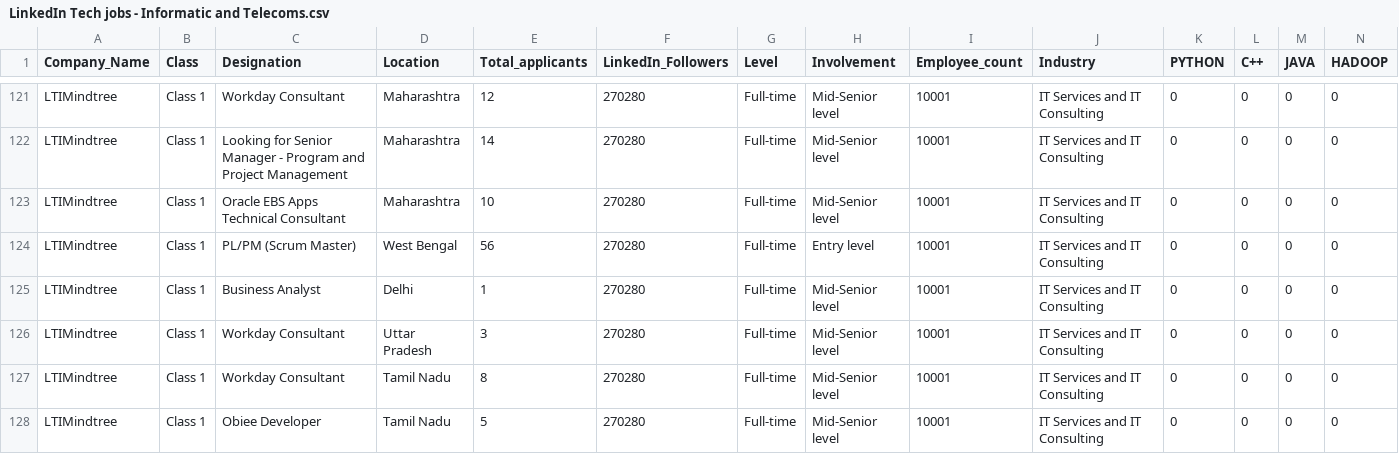
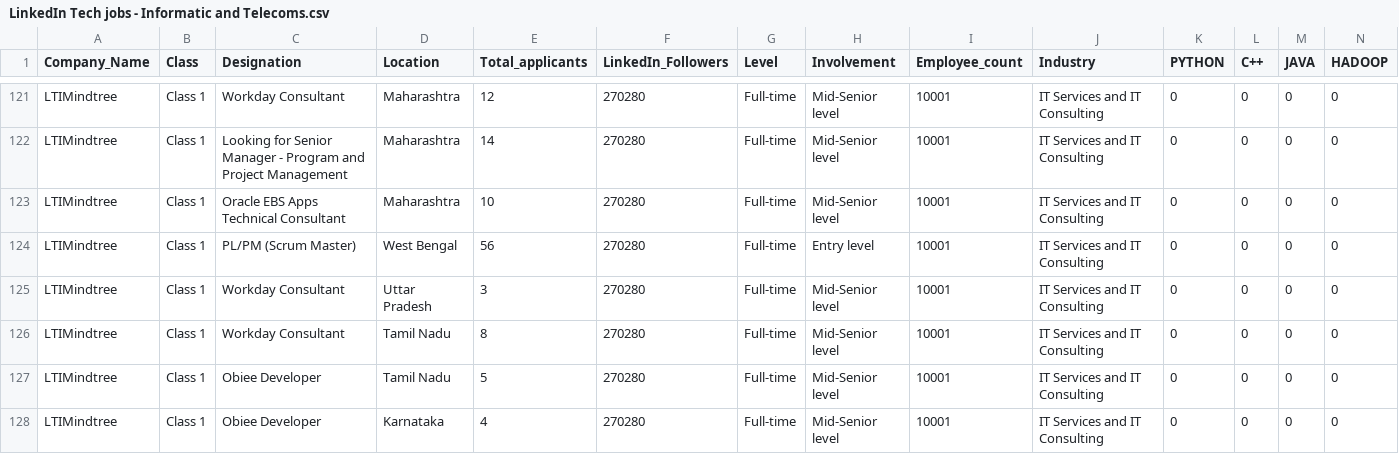
Before and after one commit to Jhonnatan7br/LinkedIn-Tech, a CSV file: LinkedIn Tech jobs - Informatic and Telecoms.csv, drawn as a sheet; only a part is shown, gaps mark what is left out; the shorter side is filled out with more unchanged rows; rows hold the shown columns only; the diff names each change by its address in the sheet, - before the commit and + after, or states it on an @@ line.

Commit message:
Update LinkedIn Tech jobs - Informatic and Telecoms.csv

```diff
--- a/LinkedIn Tech jobs - Informatic and Telecoms.csv
+++ b/LinkedIn Tech jobs - Informatic and Telecoms.csv
-row 125: LTIMindtree | Class 1 | Business Analyst | Delhi | 1 | 270280 | Full-time | Mid-Senior level | 10001 | IT Services and IT Consulting | 0 | 0 | 0 | 0
```
